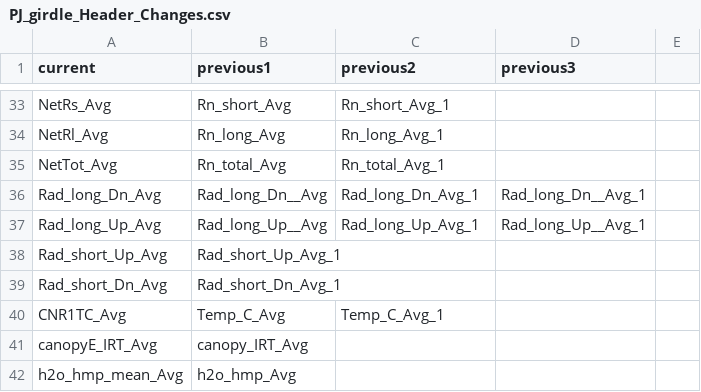
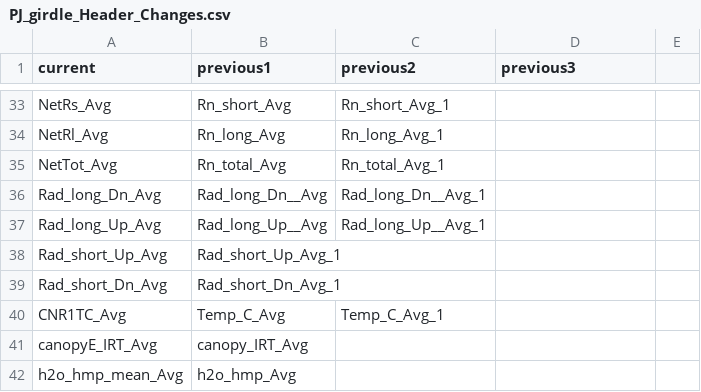
Before and after one commit to gremau/NMEG_FluxProc, a CSV file: HeaderResolutions/PJ_girdle_Header_Changes.csv, drawn as a sheet; only a part is shown, gaps mark what is left out.

```diff
--- a/HeaderResolutions/PJ_girdle_Header_Changes.csv
+++ b/HeaderResolutions/PJ_girdle_Header_Changes.csv
@@ -35,4 +35,4 @@ NetRl_Avg,Rn_long_Avg,Rn_long_Avg_1,,
 NetTot_Avg,Rn_total_Avg,Rn_total_Avg_1,,
-Rad_long_Dn_Avg,Rad_long_Dn__Avg,Rad_long_Dn_Avg_1,Rad_long_Dn__Avg_1,
-Rad_long_Up_Avg,Rad_long_Up__Avg,Rad_long_Up_Avg_1,Rad_long_Up__Avg_1,
+Rad_long_Dn_Avg,Rad_long_Dn__Avg,Rad_long_Dn__Avg_1,,
+Rad_long_Up_Avg,Rad_long_Up__Avg,Rad_long_Up__Avg_1,,
 Rad_short_Up_Avg,Rad_short_Up_Avg_1,,,
```
Also changed, not shown: HeaderResolutions/PJ_Header_Changes.csv, HeaderResolutions/PJ_girdle_main_Header_Resolutions.csv, 3 other files.
